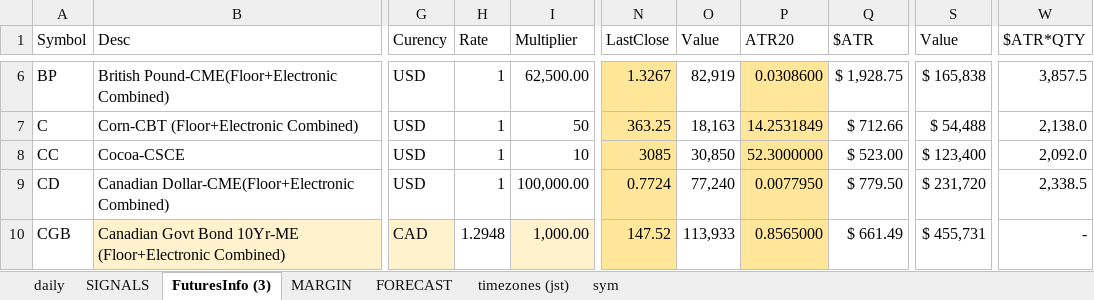
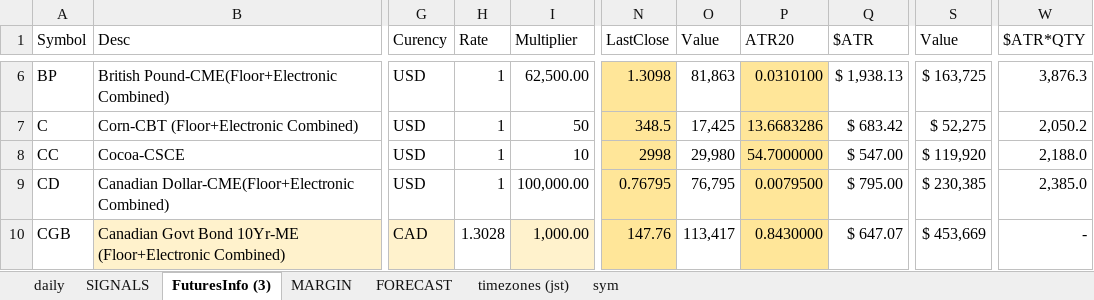
Before and after one commit to hasakura511/ML-TSDP, an Excel workbook: data/systems/SIGNALBOOK3.xlsx, sheet FuturesInfo (3), drawn as a sheet; only a part is shown, gaps mark what is left out; values as stored, in another font and other column widths than the file's, no borders; conditional formats not drawn; 1 other sheet too large or unreadable and not compared; the diff covers the shown part only; the diff names each change by its address in the sheet, - before the commit and + after, or states it on an @@ line.

```diff
--- a/data/systems/SIGNALBOOK3.xlsx (sheet FuturesInfo (3))
+++ b/data/systems/SIGNALBOOK3.xlsx (sheet FuturesInfo (3))
-N6 (LastClose): 1.3267
+N6 (LastClose): 1.3098
-O6 (Value): 82,919
+O6 (Value): 81,863
-P6 (ATR20): 0.0308600
+P6 (ATR20): 0.0310100
-Q6 ($ATR): $ 1,928.75
+Q6 ($ATR): $ 1,938.13
-S6 (Value): $ 165,838
+S6 (Value): $ 163,725
-W6 ($ATR*QTY): 3,857.5
+W6 ($ATR*QTY): 3,876.3
-N7 (LastClose): 363.25
+N7 (LastClose): 348.5
-O7 (Value): 18,163
+O7 (Value): 17,425
-P7 (ATR20): 14.2531849
+P7 (ATR20): 13.6683286
-Q7 ($ATR): $ 712.66
+Q7 ($ATR): $ 683.42
-S7 (Value): $ 54,488
+S7 (Value): $ 52,275
-W7 ($ATR*QTY): 2,138.0
+W7 ($ATR*QTY): 2,050.2
-N8 (LastClose): 3085
+N8 (LastClose): 2998
-O8 (Value): 30,850
+O8 (Value): 29,980
-P8 (ATR20): 52.3000000
+P8 (ATR20): 54.7000000
-Q8 ($ATR): $ 523.00
+Q8 ($ATR): $ 547.00
-S8 (Value): $ 123,400
+S8 (Value): $ 119,920
-W8 ($ATR*QTY): 2,092.0
+W8 ($ATR*QTY): 2,188.0
-N9 (LastClose): 0.7724
+N9 (LastClose): 0.76795
-O9 (Value): 77,240
+O9 (Value): 76,795
-P9 (ATR20): 0.0077950
+P9 (ATR20): 0.0079500
-Q9 ($ATR): $ 779.50
+Q9 ($ATR): $ 795.00
-S9 (Value): $ 231,720
+S9 (Value): $ 230,385
-W9 ($ATR*QTY): 2,338.5
+W9 ($ATR*QTY): 2,385.0
-H10 (Rate): 1.2948
+H10 (Rate): 1.3028
-N10 (LastClose): 147.52
+N10 (LastClose): 147.76
-O10 (Value): 113,933
+O10 (Value): 113,417
-P10 (ATR20): 0.8565000
+P10 (ATR20): 0.8430000
-Q10 ($ATR): $ 661.49
+Q10 ($ATR): $ 647.07
-S10 (Value): $ 455,731
+S10 (Value): $ 453,669
```
Also changed, not shown: 503 edited cells elsewhere in this sheet, sheet daily, sheet MARGIN, formulas that keep their value, hidden cells, charts or pictures, 1 other file.
